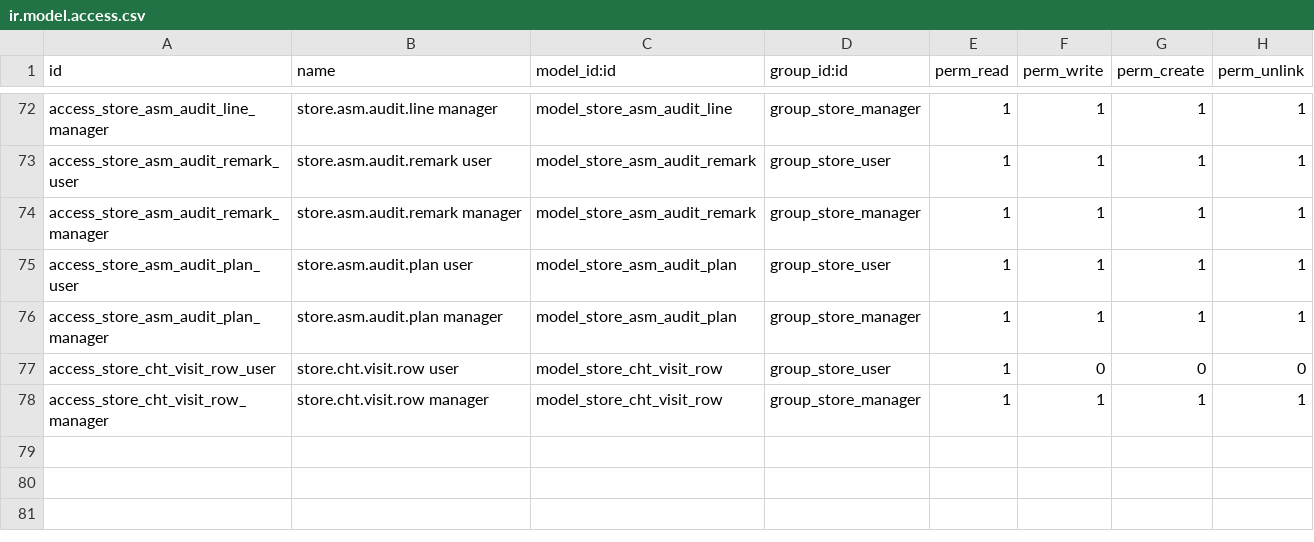
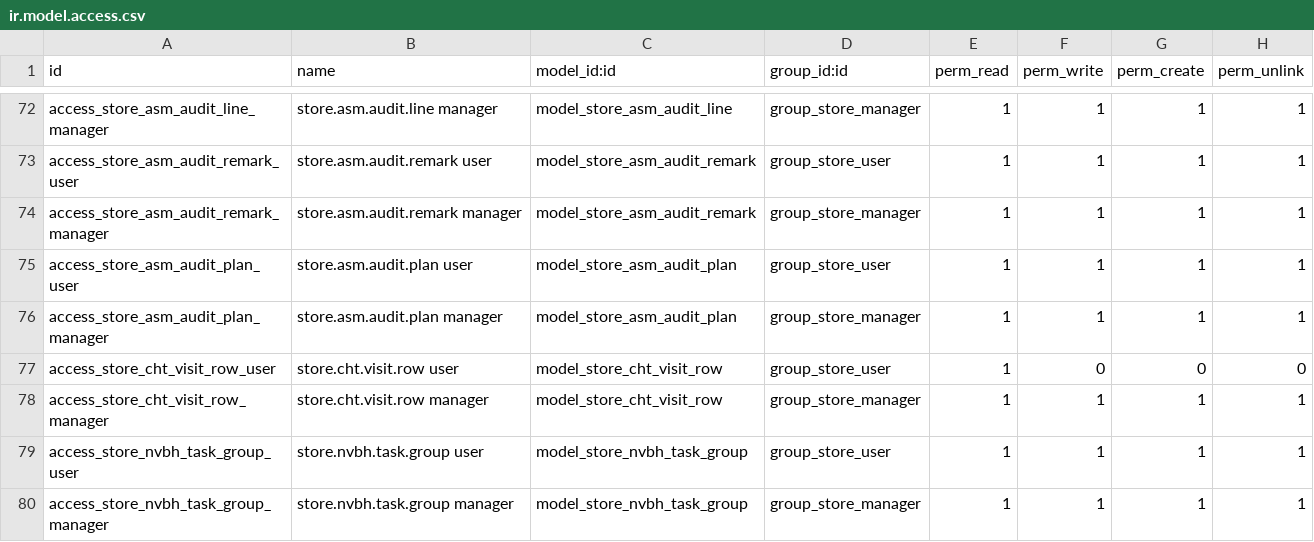
Before and after one commit to nguyenvankhanitc-bit/KHAN, a CSV file: store_checklist/security/ir.model.access.csv, drawn as a sheet; only a part is shown, gaps mark what is left out.

```diff
--- a/store_checklist/security/ir.model.access.csv
+++ b/store_checklist/security/ir.model.access.csv
@@ -78 +78,3 @@ access_store_cht_visit_row_user,store.cht.visit.row user,model_store_cht_visit_r
 access_store_cht_visit_row_manager,store.cht.visit.row manager,model_store_cht_visit_row,group_store_manager,1,1,1,1
+access_store_nvbh_task_group_user,store.nvbh.task.group user,model_store_nvbh_task_group,group_store_user,1,1,1,1
+access_store_nvbh_task_group_manager,store.nvbh.task.group manager,model_store_nvbh_task_group,group_store_manager,1,1,1,1
```
Also changed, not shown: 17 other files.
